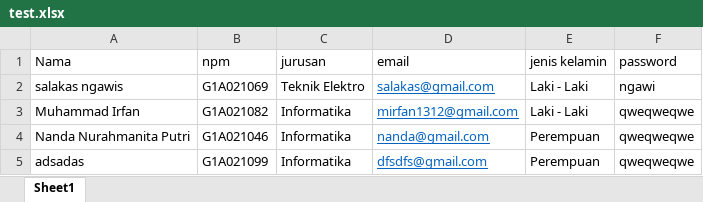
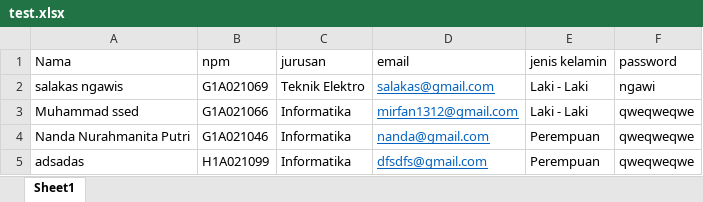
Before and after one commit to 7crescentmoon/PrestasiFTUnib, an Excel workbook: public/akun-user/test.xlsx, sheet Sheet1, drawn as a sheet; values as stored, in another font and other column widths than the file's, no borders; the diff names each change by its address in the sheet, - before the commit and + after, or states it on an @@ line.

```diff
--- a/public/akun-user/test.xlsx (sheet Sheet1)
+++ b/public/akun-user/test.xlsx (sheet Sheet1)
-A3 (Nama): Muhammad Irfan
+A3 (Nama): Muhammad ssed
-B3 (npm): G1A021082
+B3 (npm): G1A021066
-B5 (npm): G1A021099
+B5 (npm): H1A021099
```
Also changed, not shown: 15 other files.
